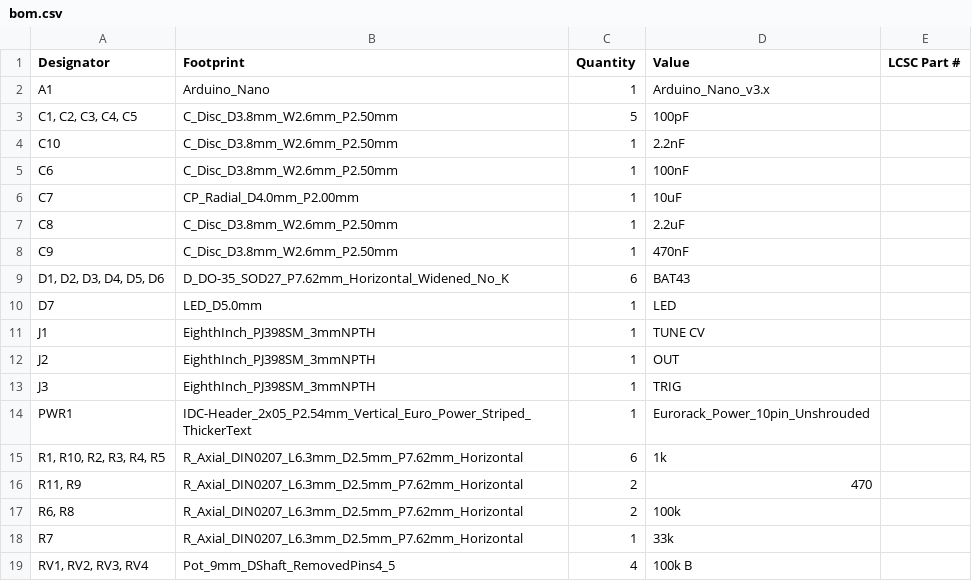
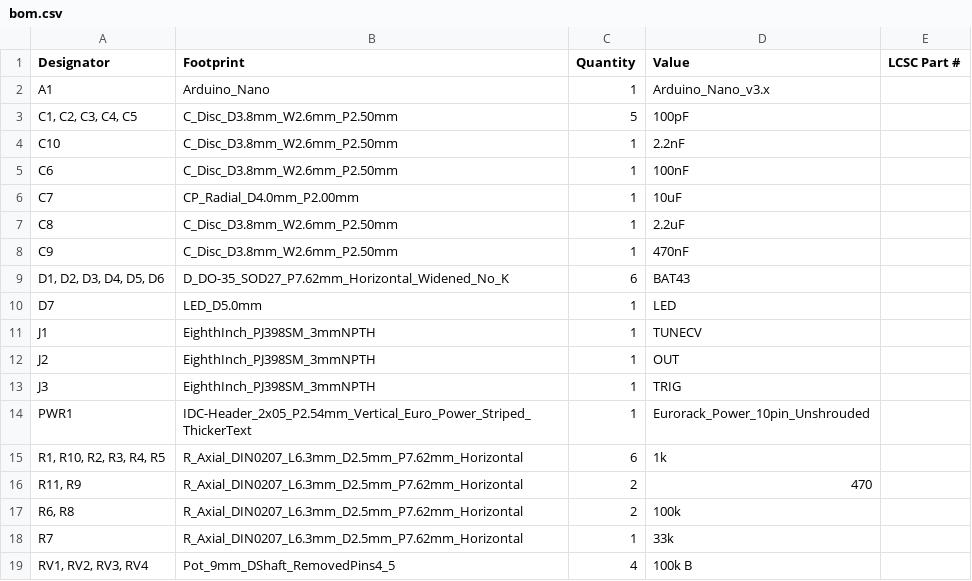
Before and after one commit to jackoske/HagiwoKick_THT, a CSV file: production/bom.csv, drawn as a sheet.

Commit message:
added v1.2 production files

```diff
--- a/production/bom.csv
+++ b/production/bom.csv
@@ -10,3 +10,3 @@ C9,C_Disc_D3.8mm_W2.6mm_P2.50mm,1,470nF,
 D7,LED_D5.0mm,1,LED,
-J1,EighthInch_PJ398SM_3mmNPTH,1,TUNE CV,
+J1,EighthInch_PJ398SM_3mmNPTH,1,TUNECV,
 J2,EighthInch_PJ398SM_3mmNPTH,1,OUT,
```
Also changed, not shown: production/positions.csv, 7 other files.
